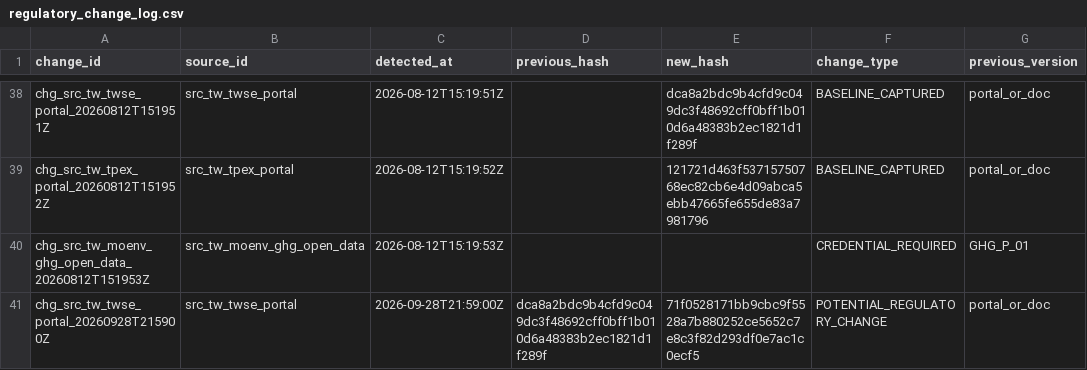
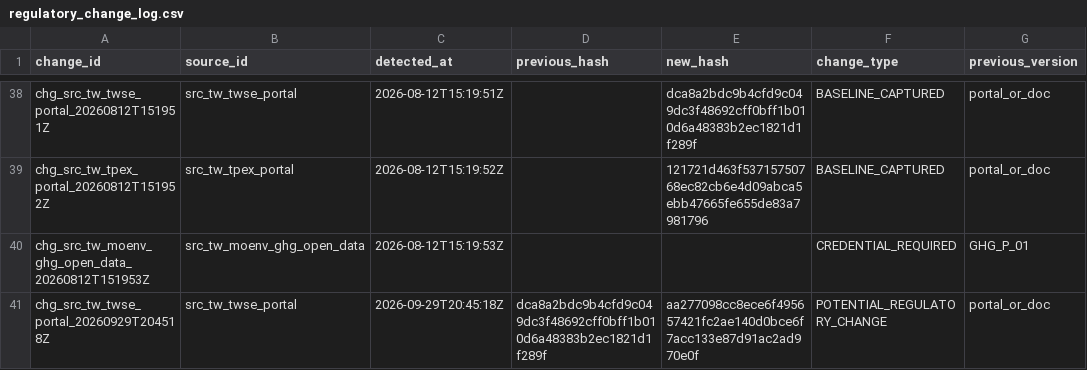
Before and after one commit to Ting-En-Chien/carbon-evidence-ledger-tw, a CSV file: data/regulatory/regulatory_change_log.csv, drawn as a sheet; only a part is shown, gaps mark what is left out; the diff names each change by its address in the sheet, - before the commit and + after, or states it on an @@ line.

```diff
--- a/data/regulatory/regulatory_change_log.csv
+++ b/data/regulatory/regulatory_change_log.csv
-A41 (change_id): chg_src_tw_twse_portal_20260928T215900Z
+A41 (change_id): chg_src_tw_twse_portal_20260929T204518Z
-C41 (detected_at): 2026-09-28T21:59:00Z
+C41 (detected_at): 2026-09-29T20:45:18Z
-E41 (new_hash): 71f0528171bb9cbc9f5528a7b880252ce5652c7e8c3f82d293df0e7ac1c0ecf5
+E41 (new_hash): aa277098cc8ece6f495657421fc2ae140d0bce6f7acc133e87d91ac2ad970e0f
```
Also changed, not shown: data/regulatory/source_freshness_state.csv, 3 other files.
